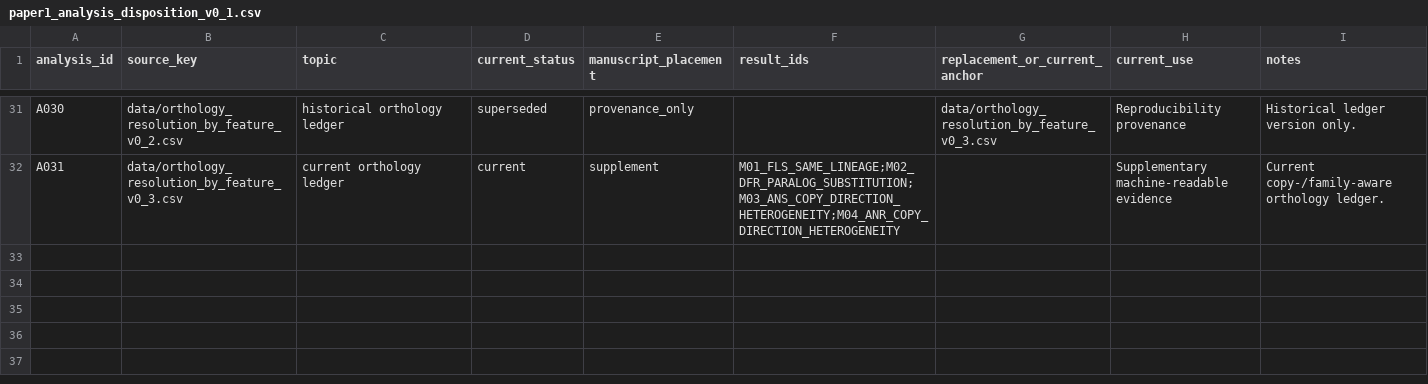
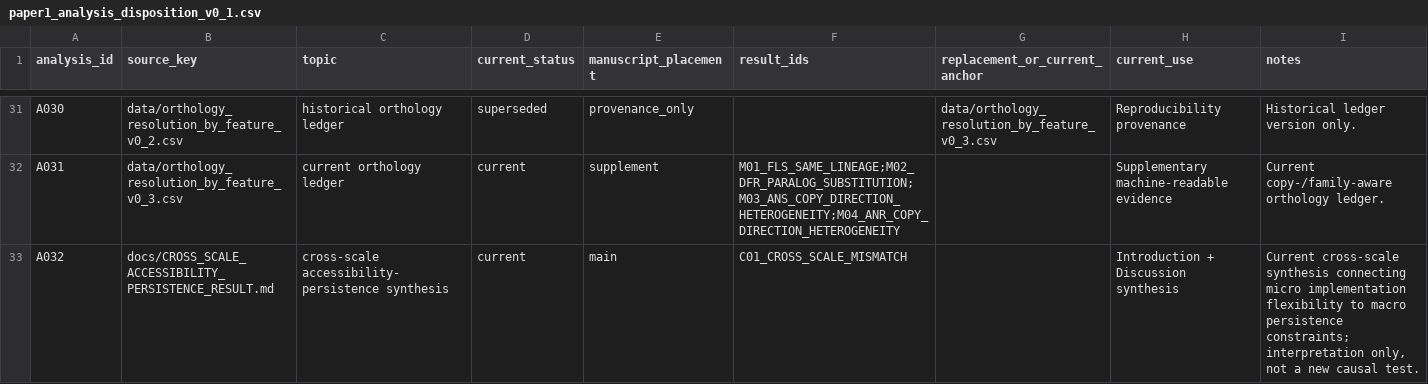
Before and after one commit to zuizui0223/chun, a CSV file: data/paper1_analysis_disposition_v0_1.csv, drawn as a sheet; only a part is shown, gaps mark what is left out.

Commit message:
Add cross-scale synthesis disposition

```diff
--- a/data/paper1_analysis_disposition_v0_1.csv
+++ b/data/paper1_analysis_disposition_v0_1.csv
@@ -32 +32,2 @@ A030,data/orthology_resolution_by_feature_v0_2.csv,historical orthology ledger,s
 A031,data/orthology_resolution_by_feature_v0_3.csv,current orthology ledger,current,supplement,M01_FLS_SAME_LINEAGE;M02_DFR_PARALOG_SUBSTITUTION;M03_ANS_COPY_DIRECTION_HETEROGENEITY;M04_ANR_COPY_DIRECTION_HETEROGENEITY,,Supplementary machine-readable evidence,"Current copy-/family-aware orthology ledger."
+A032,docs/CROSS_SCALE_ACCESSIBILITY_PERSISTENCE_RESULT.md,cross-scale accessibility-persistence synthesis,current,main,C01_CROSS_SCALE_MISMATCH,,Introduction + Discussion synthesis,"Current cross-scale synthesis connecting micro implementation flexibility to macro persistence constraints; interpretation only, not a new causal test."
```
